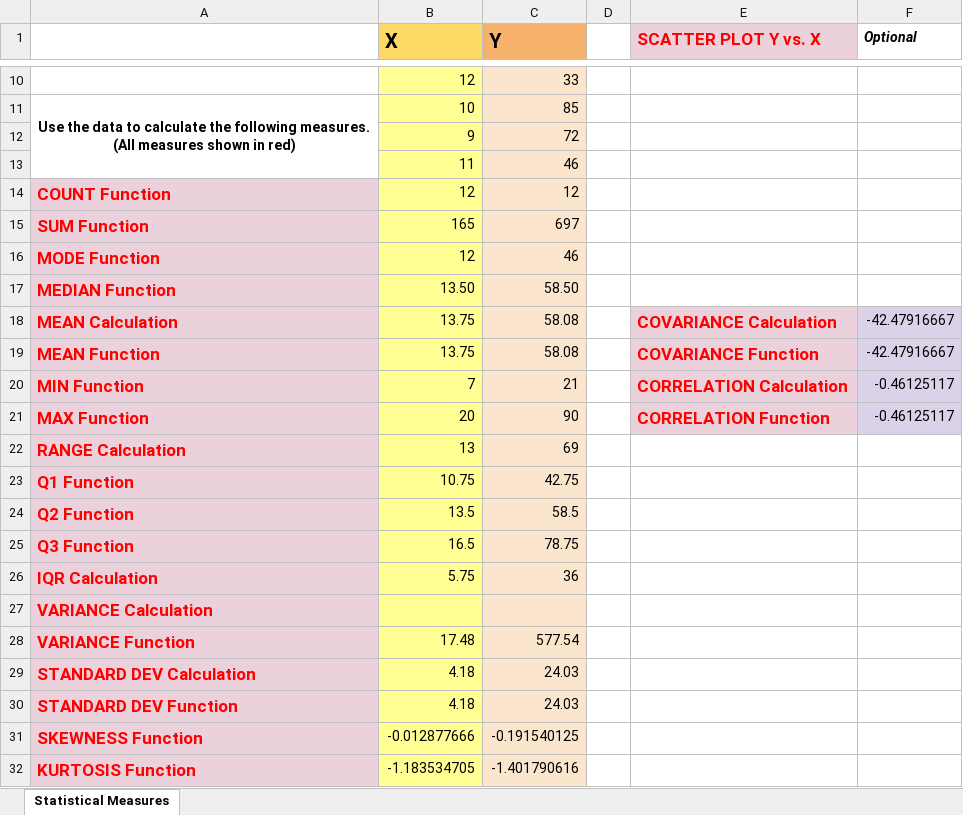
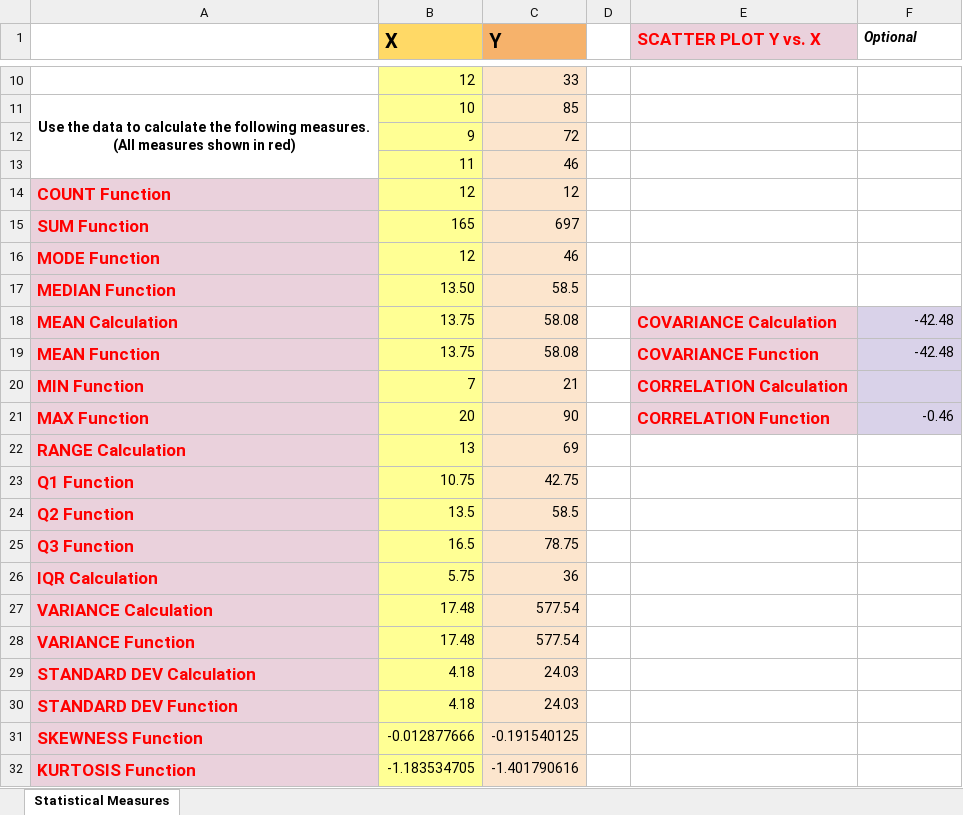
Before and after one commit to serdarildercaglar/googleSpreadSheet, an Excel workbook: GSS Assignment-1.xlsx, sheet Statistical Measures, drawn as a sheet; only a part is shown, gaps mark what is left out; values as stored, in another font and other column widths than the file's, no borders; charts and pictures not drawn; the diff names each change by its address in the sheet, - before the commit and + after, or states it on an @@ line.

Commit message:
Add files via upload

```diff
--- a/GSS Assignment-1.xlsx (sheet Statistical Measures)
+++ b/GSS Assignment-1.xlsx (sheet Statistical Measures)
-C17 (Y): 58.50
+C17 (Y): 58.5
-F18:F19 (Optional): -42.47916667
+F18:F19 (Optional): -42.48
-F20 (Optional): -0.46125117
+F20 (Optional): (empty)
-F21 (Optional): -0.46125117
+F21 (Optional): -0.46
-B27 (X): (empty)
+B27 (X): 17.48
-C27 (Y): (empty)
+C27 (Y): 577.54
```
Also changed, not shown: formulas that keep their value, charts or pictures.
